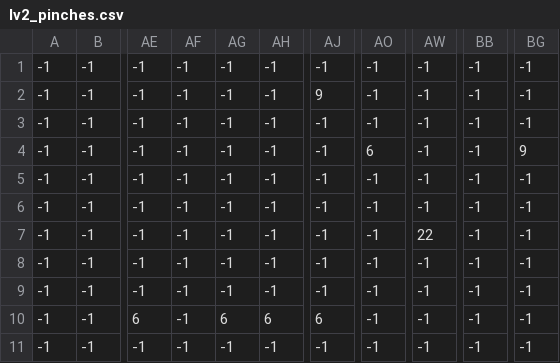
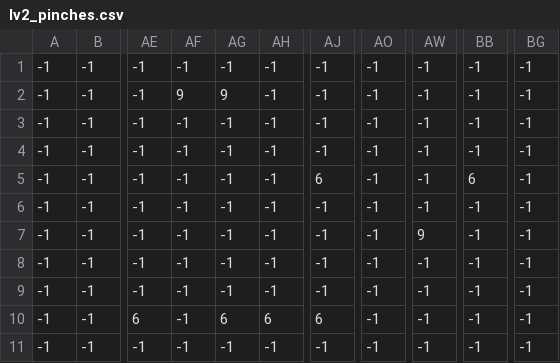
Before and after one commit to Santiago1732/utn-pygame-final-oliveira, a CSV file: levels/level_2/lv2_pinches.csv, drawn as a sheet; only a part is shown, gaps mark what is left out; the diff names each change by its address in the sheet, - before the commit and + after, or states it on an @@ line.

```diff
--- a/levels/level_2/lv2_pinches.csv
+++ b/levels/level_2/lv2_pinches.csv
-AF2: -1
+AF2: 9
-AG2: -1
+AG2: 9
-AJ2: 9
+AJ2: -1
-AO4: 6
+AO4: -1
-BG4: 9
+BG4: -1
-AJ5: -1
+AJ5: 6
-BB5: -1
+BB5: 6
-AW7: 22
+AW7: 9
```
Also changed, not shown: levels/level_2/lv2_enemigo.csv.
